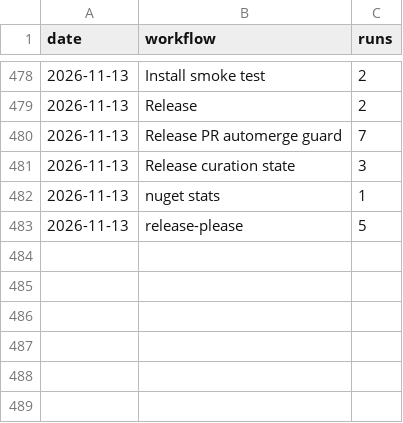
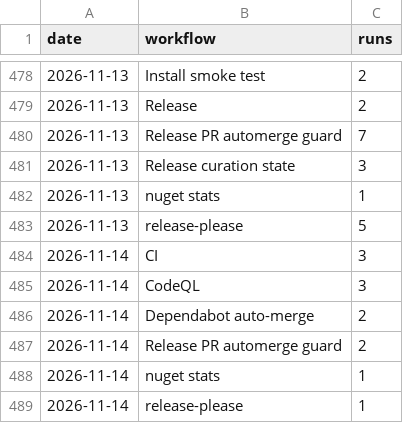
Before and after one commit to Ank-KhoaHo/DocToolkit, a CSV file: runs.csv, drawn as a sheet; only a part is shown, gaps mark what is left out; the diff names each change by its address in the sheet, - before the commit and + after, or states it on an @@ line.

```diff
--- a/runs.csv
+++ b/runs.csv
+row 484: 2026-11-14 | CI | 3
+row 485: 2026-11-14 | CodeQL | 3
+row 486: 2026-11-14 | Dependabot auto-merge | 2
+row 487: 2026-11-14 | Release PR automerge guard | 2
+row 488: 2026-11-14 | nuget stats | 1
+row 489: 2026-11-14 | release-please | 1
```
Also changed, not shown: 3 other files.
